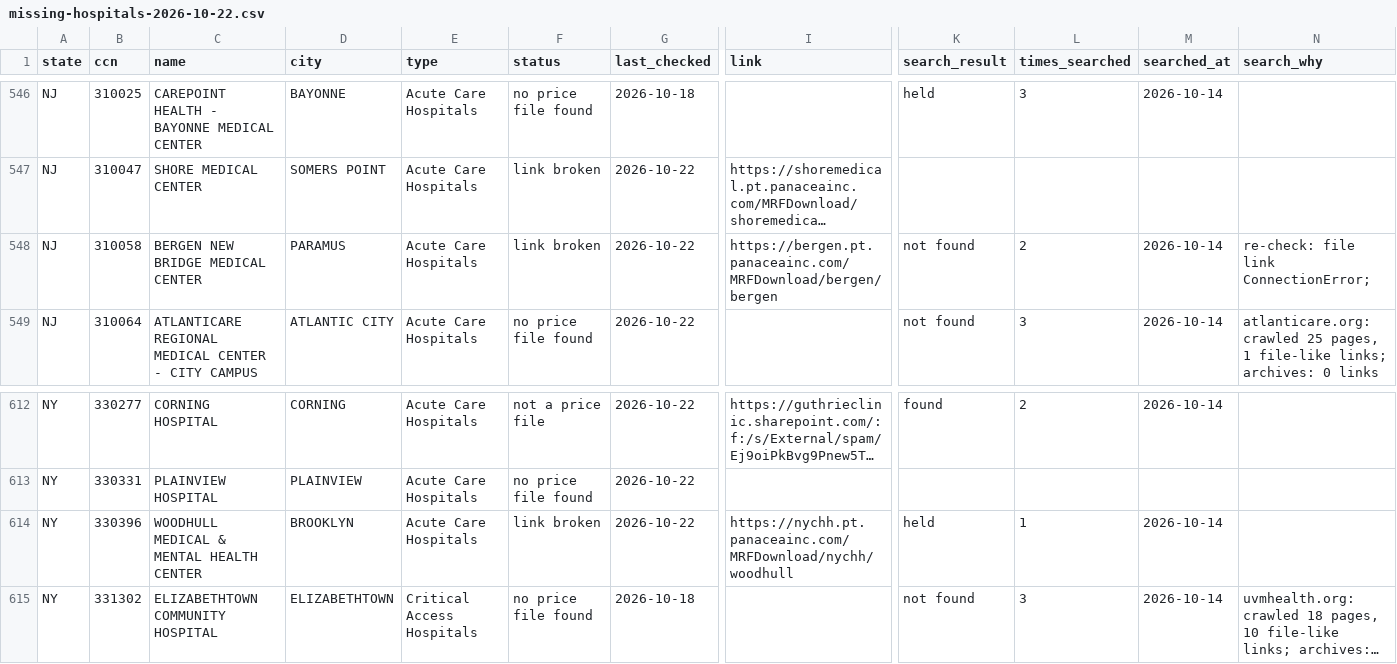
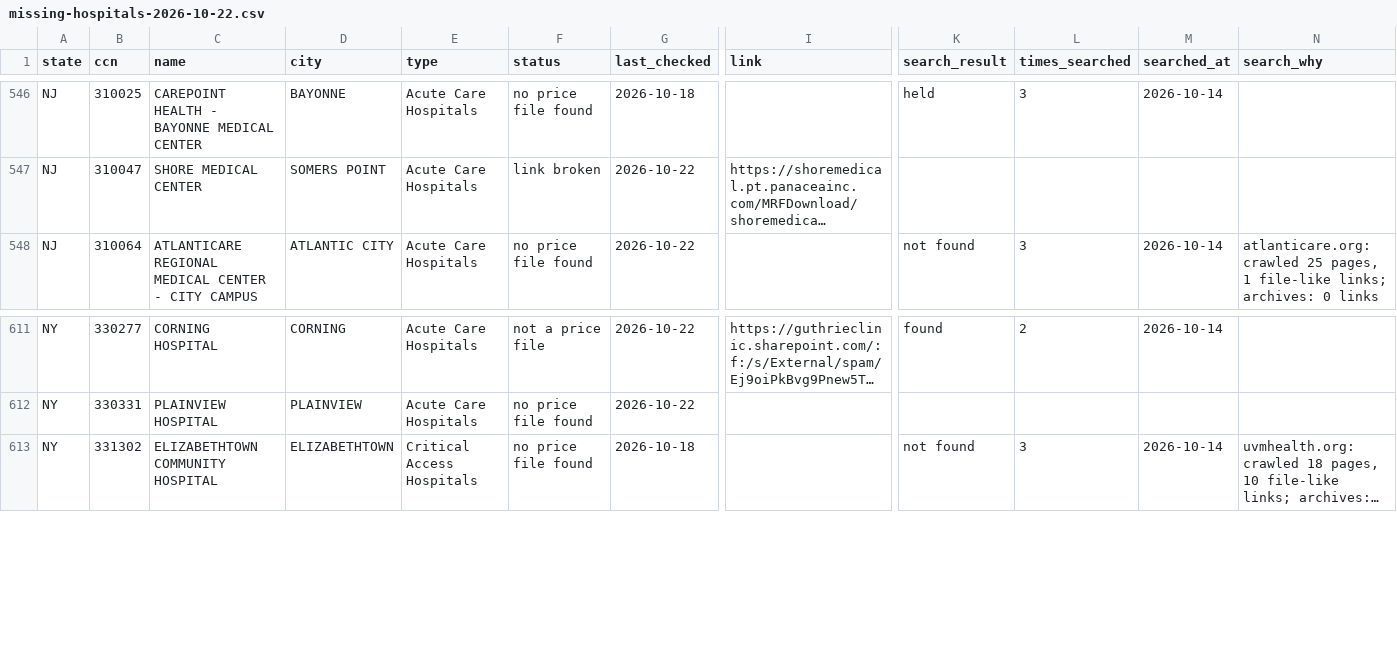
Before and after one commit to betsyflickinger-max/files.healthcare_price-files-bot, a CSV file: reports/watch/missing-hospitals-2026-10-22.csv, drawn as a sheet; only a part is shown, gaps mark what is left out; long unchanged cells end in …; rows hold the shown columns only; the diff names each change by its address in the sheet, - before the commit and + after, or states it on an @@ line.

Commit message:
Watch: missing hospitals 2026-10-22

```diff
--- a/reports/watch/missing-hospitals-2026-10-22.csv
+++ b/reports/watch/missing-hospitals-2026-10-22.csv
-row 548: NJ | 310058 | BERGEN NEW BRIDGE MEDICAL CENTER | PARAMUS | Acute Care Hospitals | link broken | 2026-10-22 | https://bergen.pt.panaceainc.com/MRFDownload/bergen/bergen | not found | 2 | 2026-10-14 | re-check: file link ConnectionError;
-row 614: NY | 330396 | WOODHULL MEDICAL & MENTAL HEALTH CENTER | BROOKLYN | Acute Care Hospitals | link broken | 2026-10-22 | https://nychh.pt.panaceainc.com/MRFDownload/nychh/woodhull | held | 1 | 2026-10-14
```
